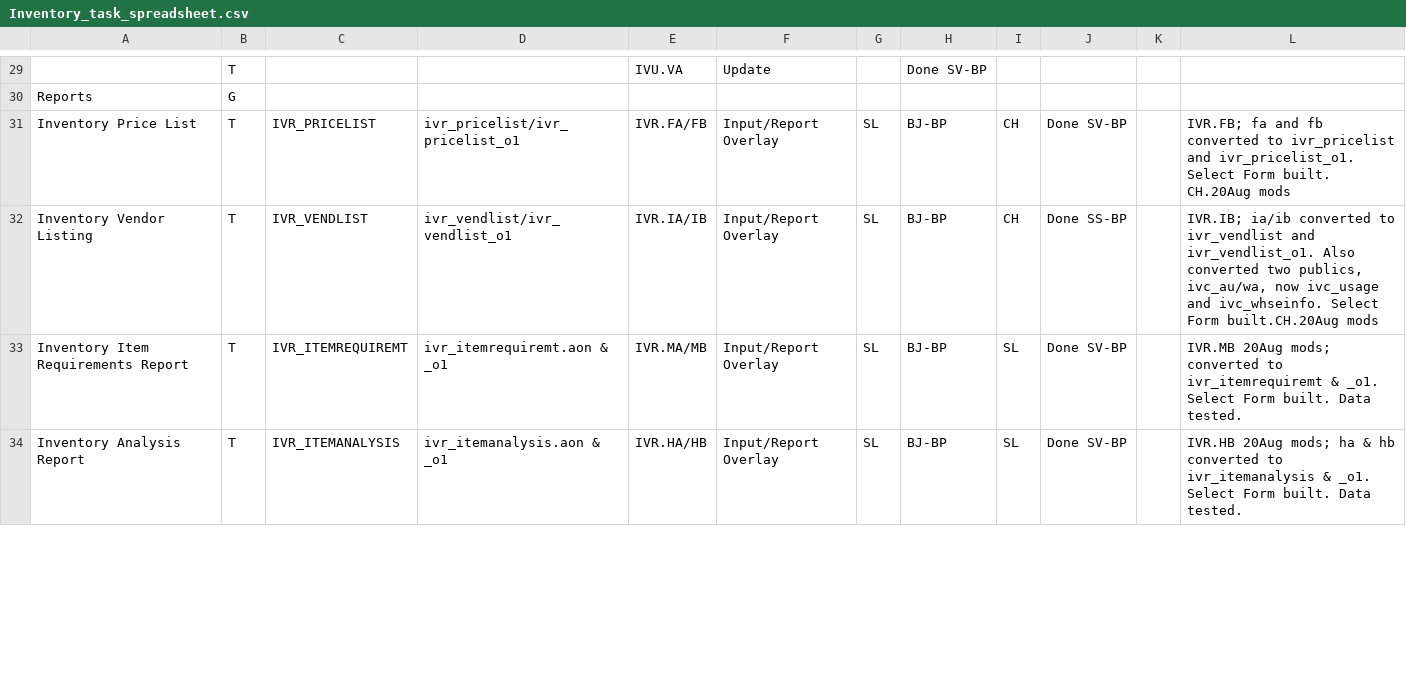
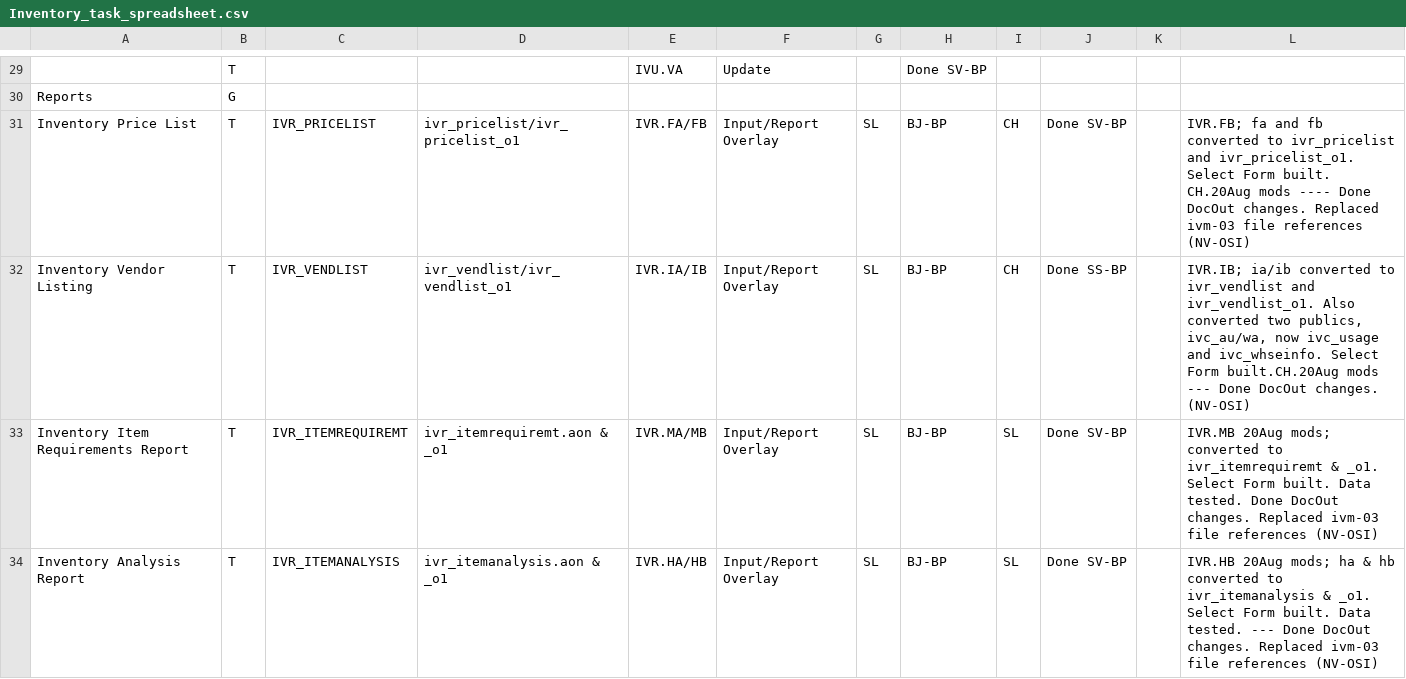
Before and after one commit to nmlynx/AddonSoftware, a CSV file: docs/Inventory_task_spreadsheet.csv, drawn as a sheet; only a part is shown, gaps mark what is left out; the diff covers the shown part only; the diff names each change by its address in the sheet, - before the commit and + after, or states it on an @@ line.

```diff
--- a/docs/Inventory_task_spreadsheet.csv
+++ b/docs/Inventory_task_spreadsheet.csv
-L31: …CH.20Aug mods
+L31: …CH.20Aug mods ---- Done DocOut changes. Replaced ivm-03 file references (NV-OSI)
-L32: …built.CH.20Aug mods
+L32: …built.CH.20Aug mods --- Done DocOut changes. (NV-OSI)
-L33: …Data tested.
+L33: …Data tested. Done DocOut changes. Replaced ivm-03 file references (NV-OSI)
-L34: …Data tested.
+L34: …Data tested. --- Done DocOut changes. Replaced ivm-03 file references (NV-OSI)
```
Also changed, not shown: 23 edited cells elsewhere in this file.
